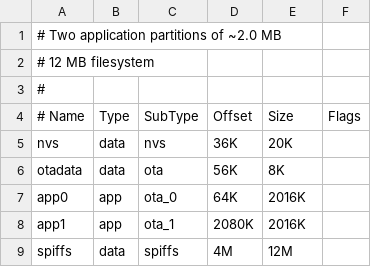
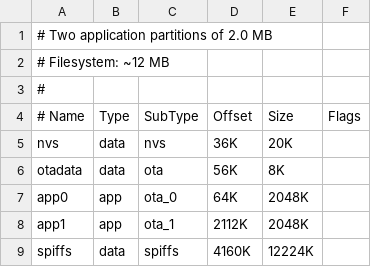
Before and after one commit to HASwitchPlate/openHASP, a CSV file: user_setups/esp32/partitions_16MB.csv, drawn as a sheet.

Commit message:
Align partition boundaries on 64 kB

```diff
--- a/user_setups/esp32/partitions_16MB.csv
+++ b/user_setups/esp32/partitions_16MB.csv
@@ -1,3 +1,3 @@
-# Two application partitions of ~2.0 MB
-# 12 MB filesystem
+# Two application partitions of 2.0 MB
+# Filesystem: ~12 MB
 #
@@ -6,4 +6,4 @@ nvs,      data, nvs,     36K,   20K,
 otadata,  data, ota,     56K,   8K,
-app0,     app,  ota_0,   64K,   2016K,
-app1,     app,  ota_1,   2080K, 2016K,
-spiffs,   data, spiffs,  4M,    12M,
+app0,     app,  ota_0,   64K,   2048K,
+app1,     app,  ota_1,   2112K, 2048K,
+spiffs,   data, spiffs,  4160K, 12224K,
```
Also changed, not shown: user_setups/esp32/partitions_32MB.csv, user_setups/esp32/partitions_8MB.csv.
